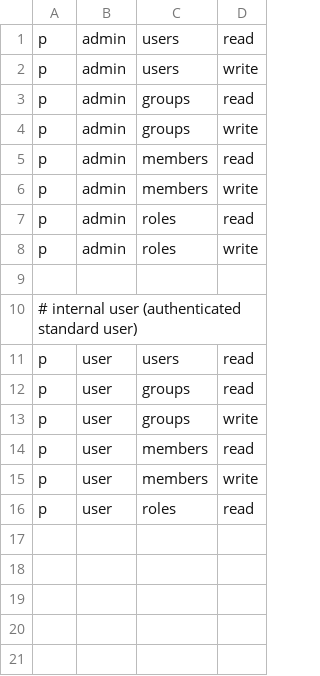
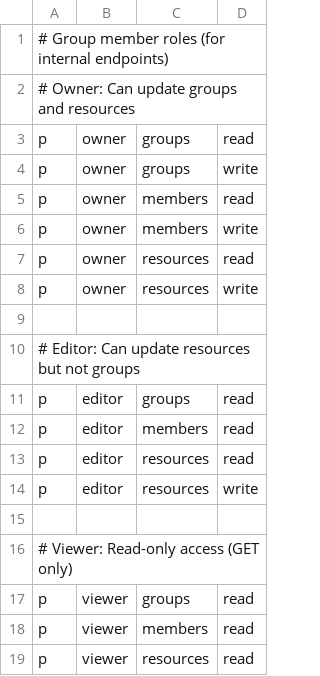
Before and after one commit to ryo-arima/locky, a CSV file: etc/casbin/locky/policy.csv, drawn as a sheet.

Commit message:
refactor: Clean up configuration files and improve resource endpoint authorization

```diff
--- a/etc/casbin/locky/policy.csv
+++ b/etc/casbin/locky/policy.csv
@@ -1,16 +1,19 @@
-p, admin, users, read
-p, admin, users, write
-p, admin, groups, read
-p, admin, groups, write
-p, admin, members, read
-p, admin, members, write
-p, admin, roles, read
-p, admin, roles, write
+# Group member roles (for internal endpoints)
+# Owner: Can update groups and resources
+p, owner, groups, read
+p, owner, groups, write
+p, owner, members, read
+p, owner, members, write
+p, owner, resources, read
+p, owner, resources, write
 
-# internal user (authenticated standard user)
-p, user, users, read
-p, user, groups, read
-p, user, groups, write
-p, user, members, read
-p, user, members, write
-p, user, roles, read
+# Editor: Can update resources but not groups
+p, editor, groups, read
+p, editor, members, read
+p, editor, resources, read
+p, editor, resources, write
+
+# Viewer: Read-only access (GET only)
+p, viewer, groups, read
+p, viewer, members, read
+p, viewer, resources, read
```
Also changed, not shown: 9 other files.
